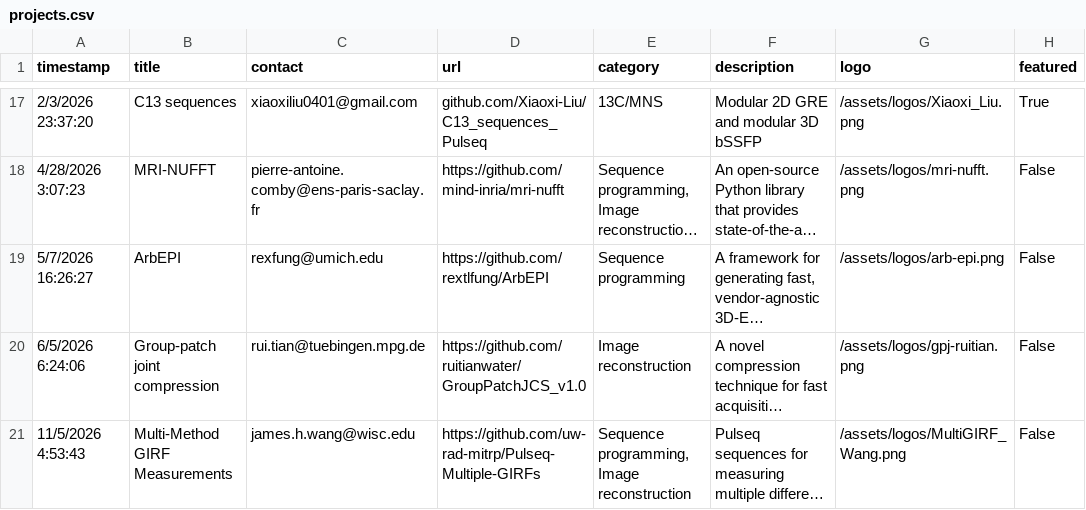
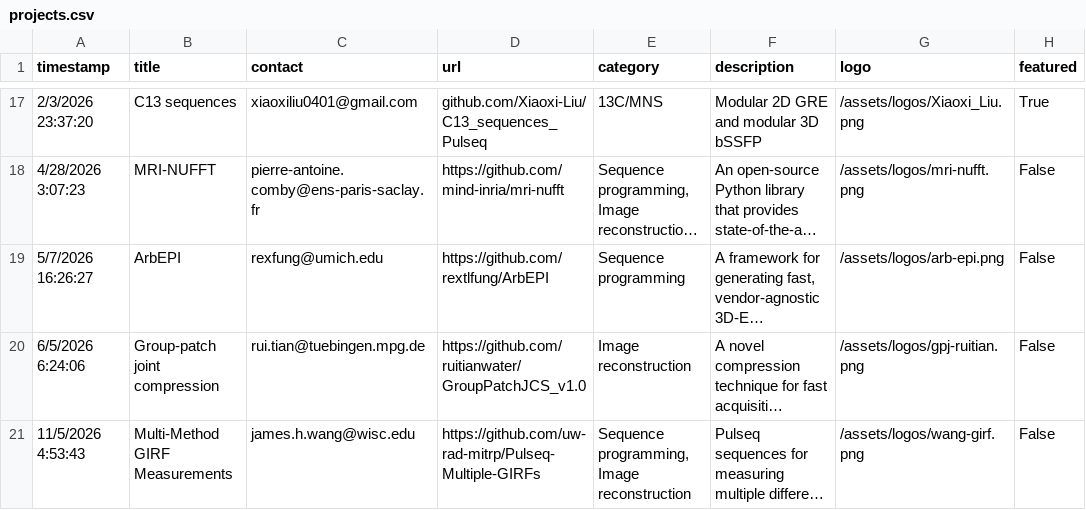
Before and after one commit to HarmonizedMRI/HarmonizedMRI.github.io, a CSV file: _data/projects.csv, drawn as a sheet; only a part is shown, gaps mark what is left out; long unchanged cells end in …; the diff names each change by its address in the sheet, - before the commit and + after, or states it on an @@ line.

Commit message:
On branch main 	modified:   _data/projects.csv 	modified:   devnotes.txt

```diff
--- a/_data/projects.csv
+++ b/_data/projects.csv
-G21 (logo): /assets/logos/MultiGIRF_Wang.png
+G21 (logo): /assets/logos/wang-girf.png
```
Also changed, not shown: 1 other file.
